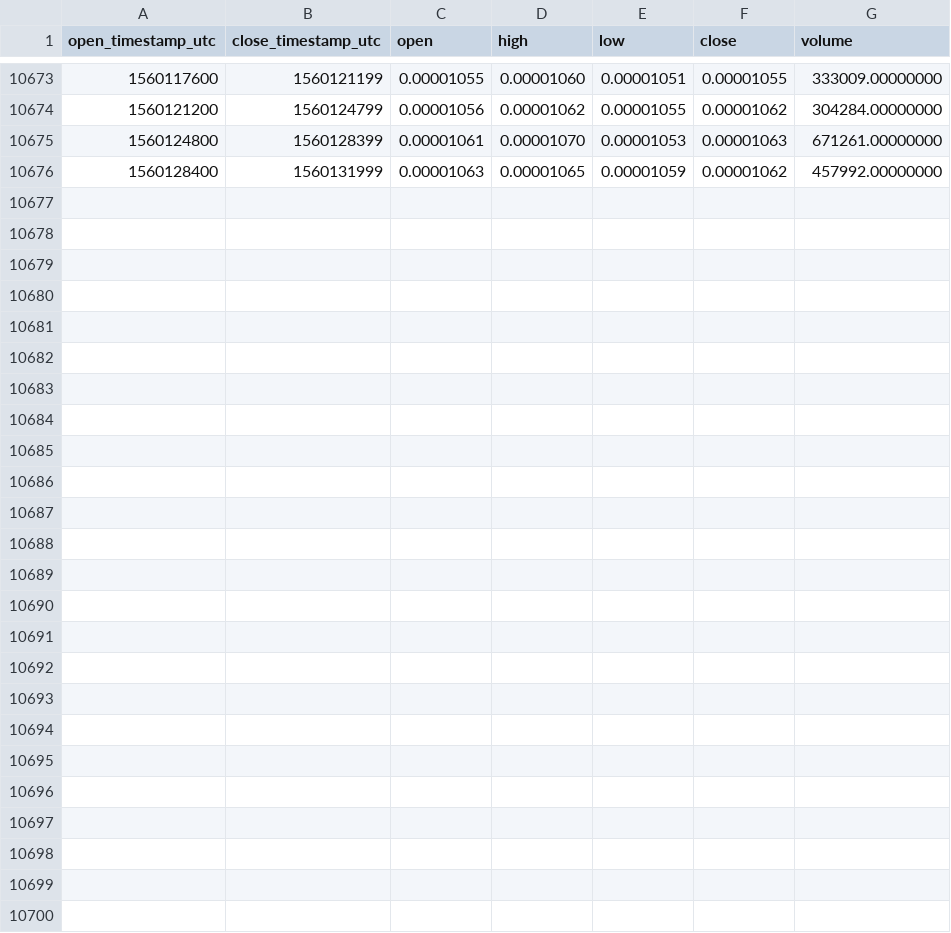
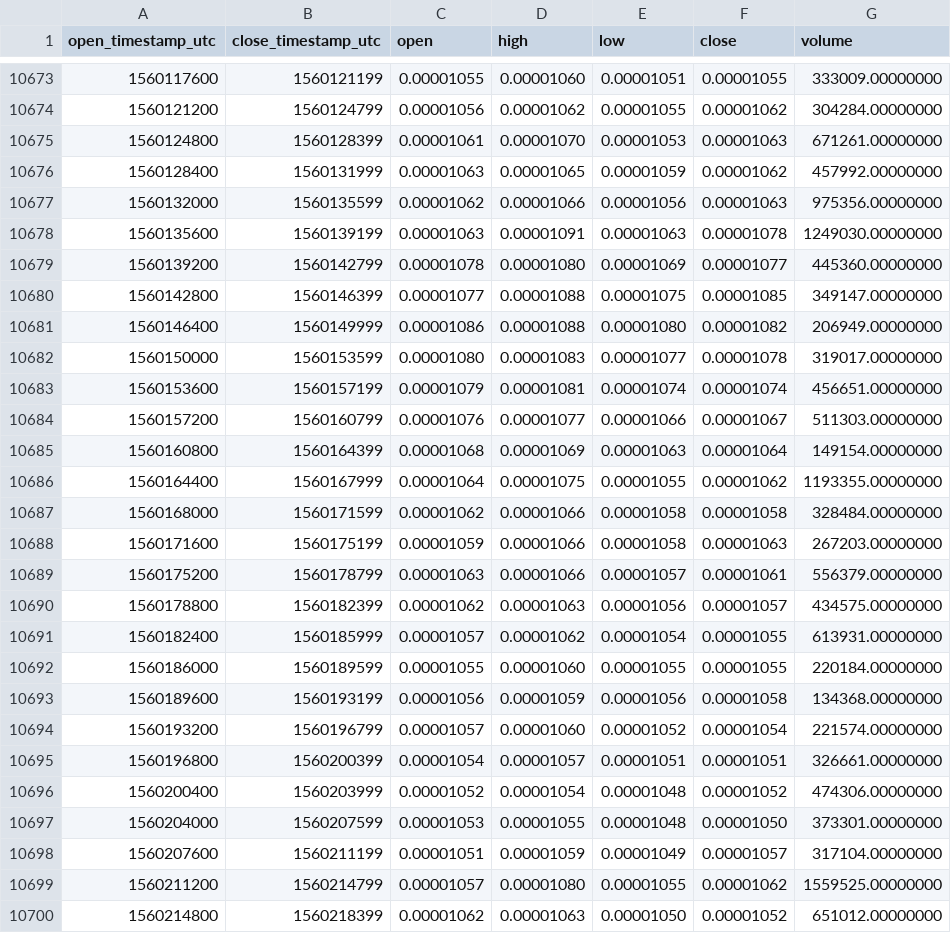
Before and after one commit to cryptobigbro/binance-XEMBTC, a CSV file: binance-XEMBTC-1h.csv, drawn as a sheet; only a part is shown, gaps mark what is left out.

Commit message:
Update OHLCV data.

```diff
--- a/binance-XEMBTC-1h.csv
+++ b/binance-XEMBTC-1h.csv
@@ -10676 +10676,25 @@ open_timestamp_utc,close_timestamp_utc,open,high,low,close,volume
 1560128400,1560131999,0.00001063,0.00001065,0.00001059,0.00001062,457992.00000000
+1560132000,1560135599,0.00001062,0.00001066,0.00001056,0.00001063,975356.00000000
+1560135600,1560139199,0.00001063,0.00001091,0.00001063,0.00001078,1249030.00000000
+1560139200,1560142799,0.00001078,0.00001080,0.00001069,0.00001077,445360.00000000
+1560142800,1560146399,0.00001077,0.00001088,0.00001075,0.00001085,349147.00000000
+1560146400,1560149999,0.00001086,0.00001088,0.00001080,0.00001082,206949.00000000
+1560150000,1560153599,0.00001080,0.00001083,0.00001077,0.00001078,319017.00000000
+1560153600,1560157199,0.00001079,0.00001081,0.00001074,0.00001074,456651.00000000
+1560157200,1560160799,0.00001076,0.00001077,0.00001066,0.00001067,511303.00000000
+1560160800,1560164399,0.00001068,0.00001069,0.00001063,0.00001064,149154.00000000
+1560164400,1560167999,0.00001064,0.00001075,0.00001055,0.00001062,1193355.00000000
+1560168000,1560171599,0.00001062,0.00001066,0.00001058,0.00001058,328484.00000000
+1560171600,1560175199,0.00001059,0.00001066,0.00001058,0.00001063,267203.00000000
+1560175200,1560178799,0.00001063,0.00001066,0.00001057,0.00001061,556379.00000000
+1560178800,1560182399,0.00001062,0.00001063,0.00001056,0.00001057,434575.00000000
+1560182400,1560185999,0.00001057,0.00001062,0.00001054,0.00001055,613931.00000000
+1560186000,1560189599,0.00001055,0.00001060,0.00001055,0.00001055,220184.00000000
+1560189600,1560193199,0.00001056,0.00001059,0.00001056,0.00001058,134368.00000000
+1560193200,1560196799,0.00001057,0.00001060,0.00001052,0.00001054,221574.00000000
+1560196800,1560200399,0.00001054,0.00001057,0.00001051,0.00001051,326661.00000000
+1560200400,1560203999,0.00001052,0.00001054,0.00001048,0.00001052,474306.00000000
+1560204000,1560207599,0.00001053,0.00001055,0.00001048,0.00001050,373301.00000000
+1560207600,1560211199,0.00001051,0.00001059,0.00001049,0.00001057,317104.00000000
+1560211200,1560214799,0.00001057,0.00001080,0.00001055,0.00001062,1559525.00000000
+1560214800,1560218399,0.00001062,0.00001063,0.00001050,0.00001052,651012.00000000
```
Also changed, not shown: binance-XEMBTC-1d.csv.
